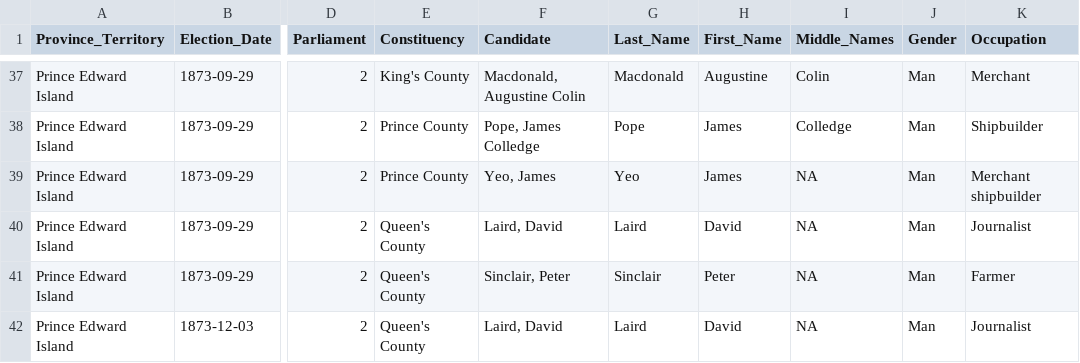
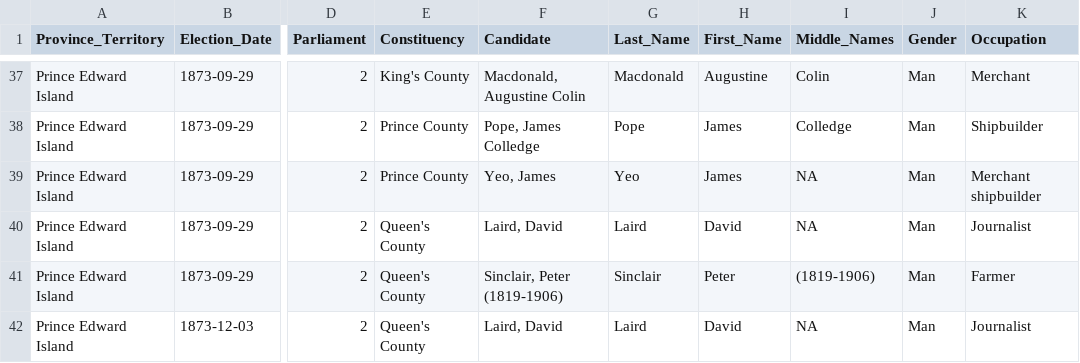
Before and after one commit to Lucas-Czarnecki/Canadian-Federal-Elections, a CSV file: data/cleaned/by_elections/Prince Edward Island.csv, drawn as a sheet; only a part is shown, gaps mark what is left out; the diff names each change by its address in the sheet, - before the commit and + after, or states it on an @@ line.

```diff
--- a/data/cleaned/by_elections/Prince Edward Island.csv
+++ b/data/cleaned/by_elections/Prince Edward Island.csv
-F41 (Candidate): Sinclair, Peter
+F41 (Candidate): Sinclair, Peter (1819-1906)
-I41 (Middle_Names): NA
+I41 (Middle_Names): (1819-1906)
```
Also changed, not shown: data/cleaned/general_elections/1874-01-22.csv, data/cleaned/general_elections/1878-09-17.csv, 16 other files.
